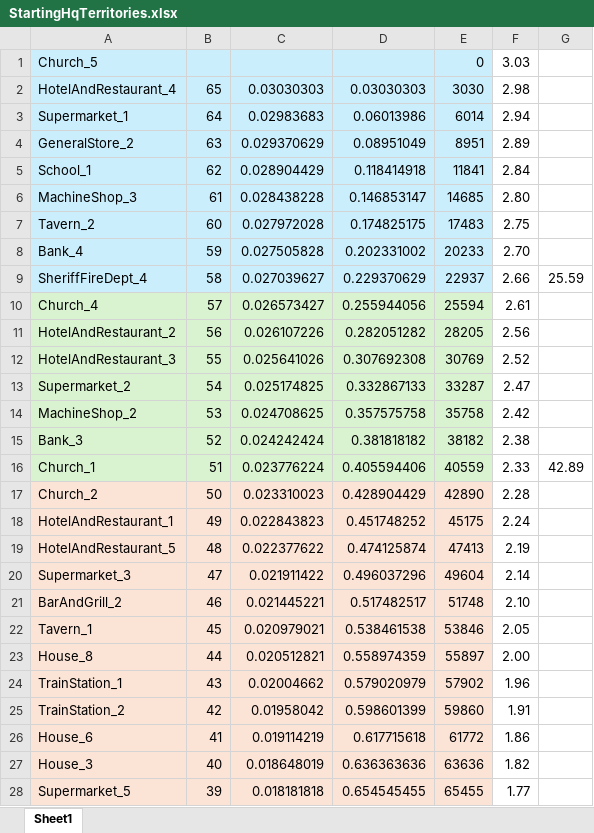
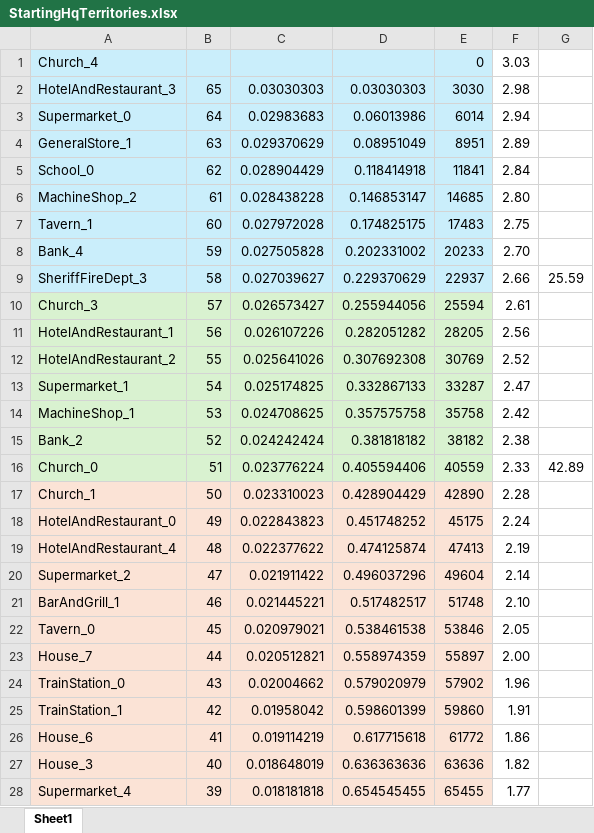
Before and after one commit to happysulla/TheyveInvadedPleasantville, an Excel workbook: DesignDocs/StartingHqTerritories.xlsx, sheet Sheet1, drawn as a sheet; only a part is shown; values as stored, in another font and other column widths than the file's, no borders; the diff covers the shown part only; the diff names each change by its address in the sheet, - before the commit and + after, or states it on an @@ line.

Commit message:
fixing problem with Starting HQ

```diff
--- a/DesignDocs/StartingHqTerritories.xlsx (sheet Sheet1)
+++ b/DesignDocs/StartingHqTerritories.xlsx (sheet Sheet1)
-A1: Church_5
+A1: Church_4
-A2: HotelAndRestaurant_4
+A2: HotelAndRestaurant_3
-A3: Supermarket_1
+A3: Supermarket_0
-A4: GeneralStore_2
+A4: GeneralStore_1
-A5: School_1
+A5: School_0
-A6: MachineShop_3
+A6: MachineShop_2
-A7: Tavern_2
+A7: Tavern_1
-A9: SheriffFireDept_4
+A9: SheriffFireDept_3
-A10: Church_4
+A10: Church_3
-A11: HotelAndRestaurant_2
+A11: HotelAndRestaurant_1
-A12: HotelAndRestaurant_3
+A12: HotelAndRestaurant_2
-A13: Supermarket_2
+A13: Supermarket_1
-A14: MachineShop_2
+A14: MachineShop_1
-A15: Bank_3
+A15: Bank_2
-A16: Church_1
+A16: Church_0
-A17: Church_2
+A17: Church_1
-A18: HotelAndRestaurant_1
+A18: HotelAndRestaurant_0
-A19: HotelAndRestaurant_5
+A19: HotelAndRestaurant_4
-A20: Supermarket_3
+A20: Supermarket_2
-A21: BarAndGrill_2
+A21: BarAndGrill_1
-A22: Tavern_1
+A22: Tavern_0
-A23: House_8
+A23: House_7
-A24: TrainStation_1
+A24: TrainStation_0
-A25: TrainStation_2
+A25: TrainStation_1
-A28: Supermarket_5
+A28: Supermarket_4
```
Also changed, not shown: 30 edited cells elsewhere in this sheet, 7 other files.
